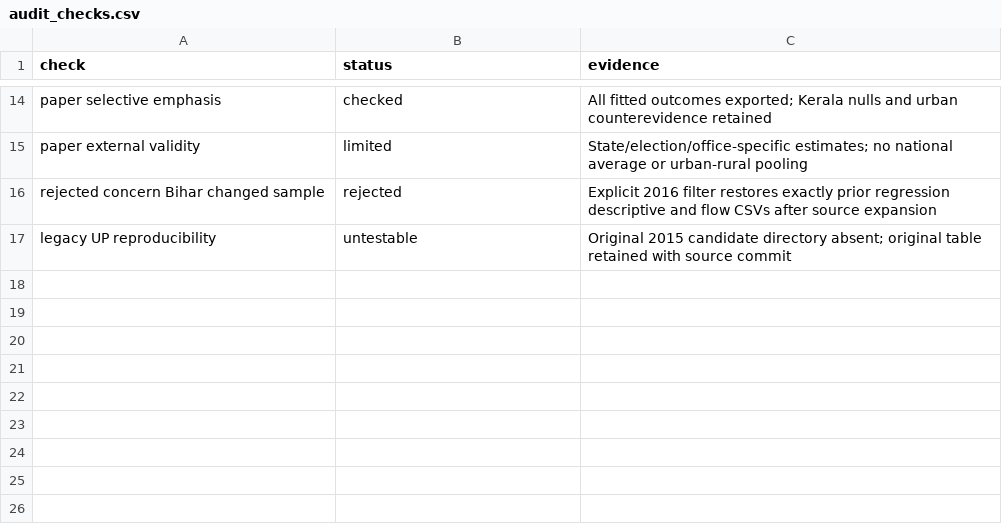
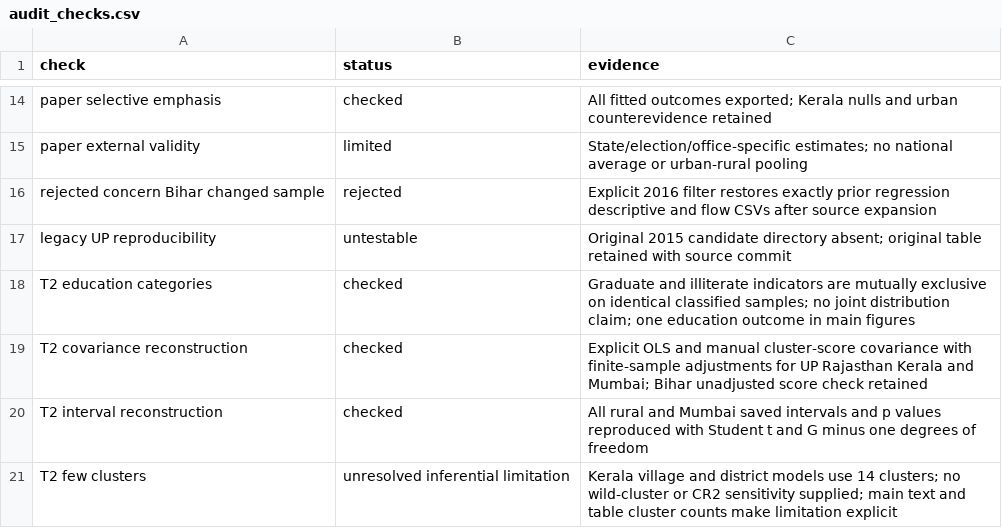
Before and after one commit to in-rolls/quota_elite_quality, a CSV file: evidence/audit_checks.csv, drawn as a sheet; only a part is shown, gaps mark what is left out; the diff names each change by its address in the sheet, - before the commit and + after, or states it on an @@ line.

Commit message:
Reorganize manuscript and present education outcomes consistently

```diff
--- a/evidence/audit_checks.csv
+++ b/evidence/audit_checks.csv
+row 18: T2 education categories | checked | Graduate and illiterate indicators are mutually exclusive on identical classified samples; no joint distribution claim; one education outcome in main figures
+row 19: T2 covariance reconstruction | checked | Explicit OLS and manual cluster-score covariance with finite-sample adjustments for UP Rajasthan Kerala and Mumbai; Bihar unadjusted score check retained
+row 20: T2 interval reconstruction | checked | All rural and Mumbai saved intervals and p values reproduced with Student t and G minus one degrees of freedom
+row 21: T2 few clusters | unresolved inferential limitation | Kerala village and district models use 14 clusters; no wild-cluster or CR2 sensitivity supplied; main text and table cluster counts make limitation explicit
```
Also changed, not shown: evidence/claim_ledger.csv, 11 other files.
